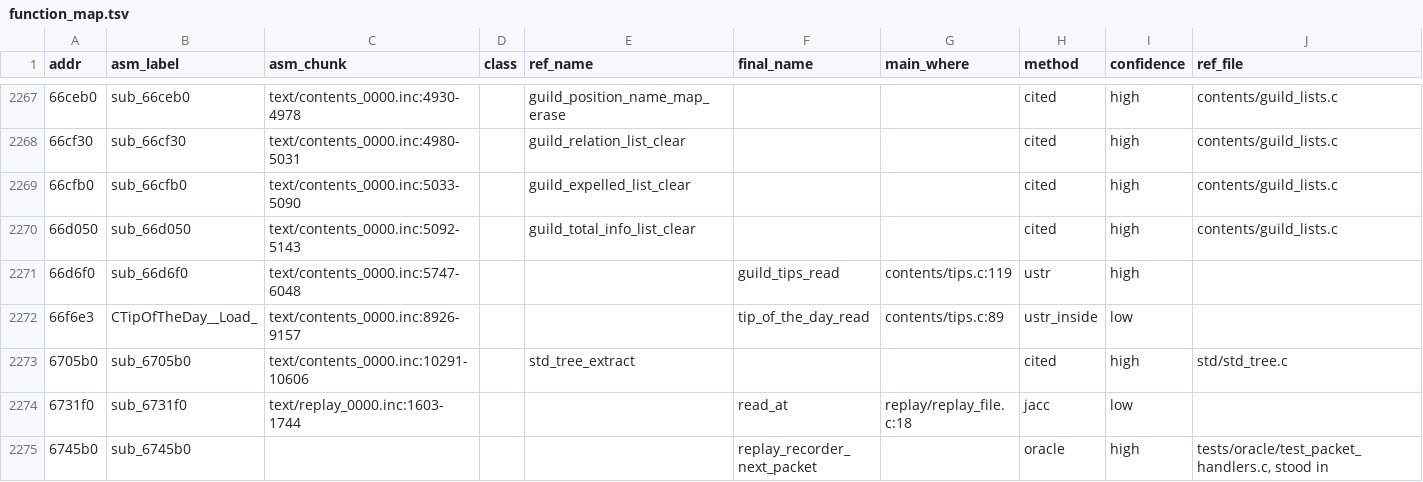
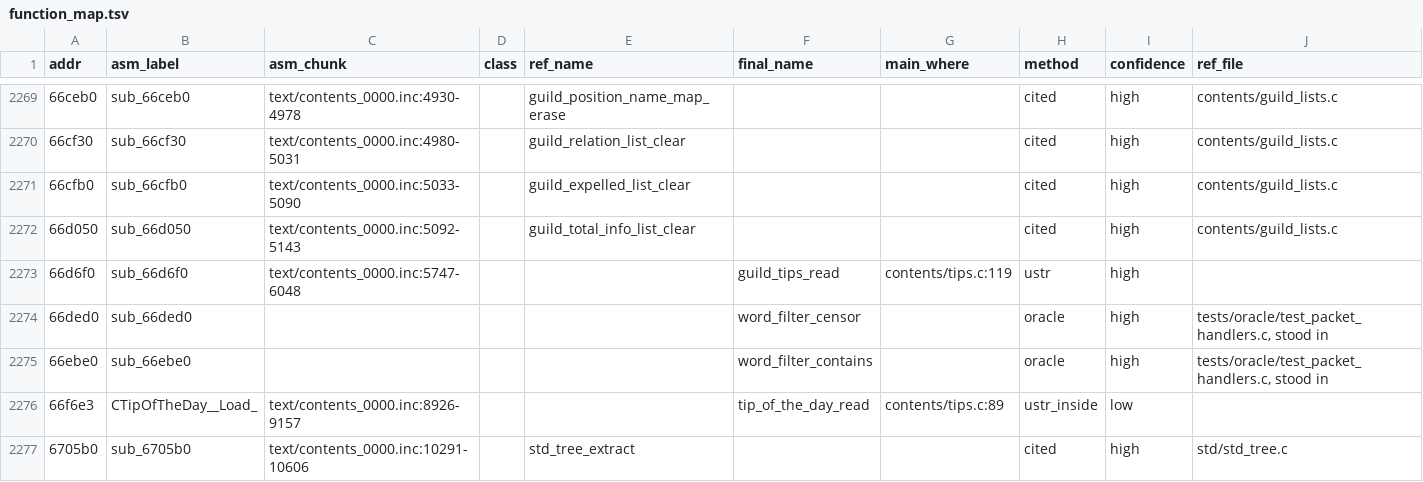
Before and after one commit to HampterDev/2022-04-06-ragexe-in-c, a TSV file: tools/funcmap/function_map.tsv, drawn as a sheet; only a part is shown, gaps mark what is left out; the shorter side is filled out with more unchanged rows; the diff covers the shown part only; the diff names each change by its address in the sheet, - before the commit and + after, or states it on an @@ line.

Commit message:
tools/funcmap: pairs from the party packet oracle
Twenty-one pairs from the stand-ins and callees of the party packet
family: the standalone group info change, the shared add-member routine
and its mark flag and member count callees, the four booking row calls,
the wanted-jobs setter, the recruiting stop, the join request add, the
plate command, the own-unit check, the name filter's lookup and censor,
the three move-pending clears, and the member lookup, state and add
calls.

```diff
--- a/tools/funcmap/function_map.tsv
+++ b/tools/funcmap/function_map.tsv
+row 2274: 66ded0 | sub_66ded0 |  |  |  | word_filter_censor |  | oracle | high | tests/oracle/test_packet_handlers.c, stood in
+row 2275: 66ebe0 | sub_66ebe0 |  |  |  | word_filter_contains |  | oracle | high | tests/oracle/test_packet_handlers.c, stood in
```
Also changed, not shown: 17 added rows and 3 edited cells elsewhere in this file, tools/funcmap/oracle_pairs.tsv.
